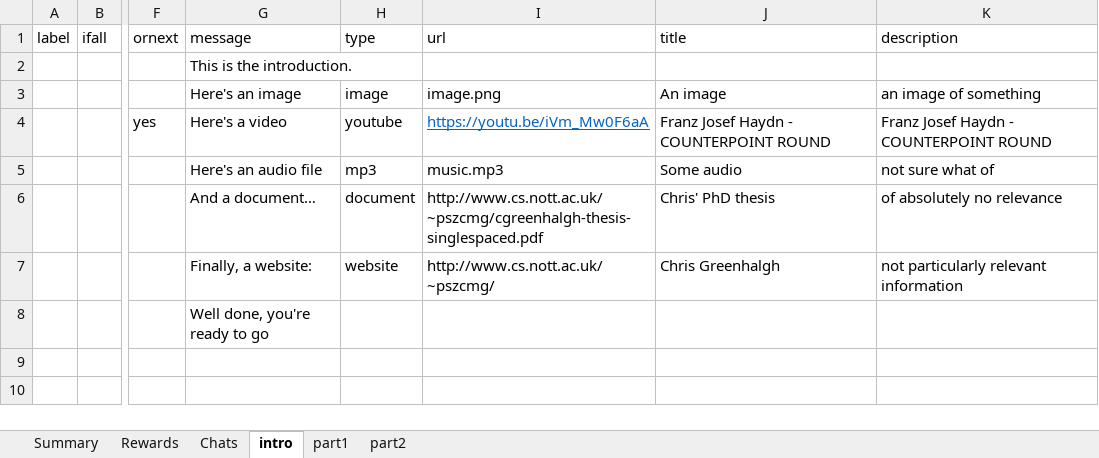
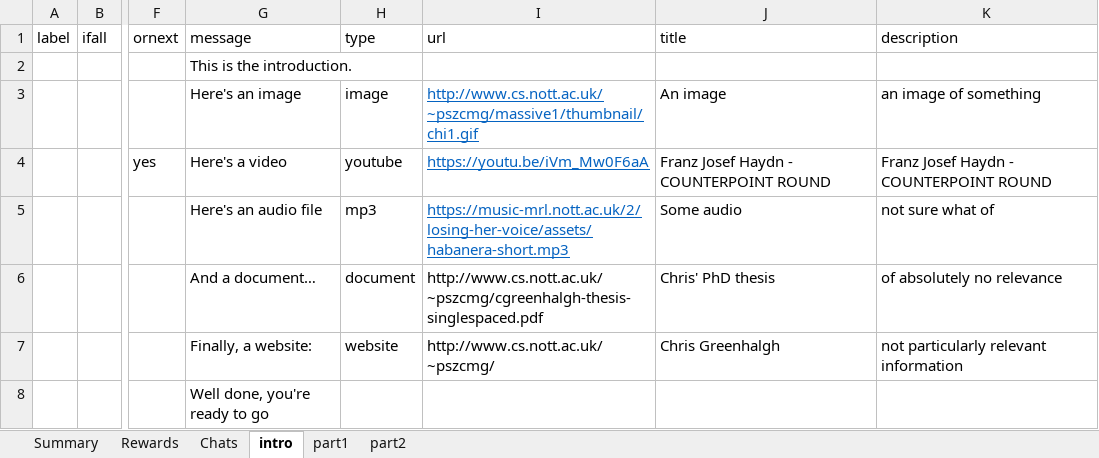
Before and after one commit to MixedRealityLab/music-class-chat, an Excel workbook: data/example-config.xlsx, sheet intro, drawn as a sheet; only a part is shown, gaps mark what is left out; the shorter side is filled out with more unchanged rows; values as stored, in another font and other column widths than the file's, no borders; table styles not drawn; the diff names each change by its address in the sheet, - before the commit and + after, or states it on an @@ line.

```diff
--- a/data/example-config.xlsx (sheet intro)
+++ b/data/example-config.xlsx (sheet intro)
-I3 (url): image.png
+I3 (url): http://www.cs.nott.ac.uk/~pszcmg/massive1/thumbnail/chi1.gif
@@ I3 underline: off → on, text colour: black → #0563C1 @@
-I5 (url): music.mp3
+I5 (url): https://music-mrl.nott.ac.uk/2/losing-her-voice/assets/habanera-short.mp3
@@ I5 underline: off → on, text colour: black → #0563C1 @@
```
Also changed, not shown: 8 other files.
